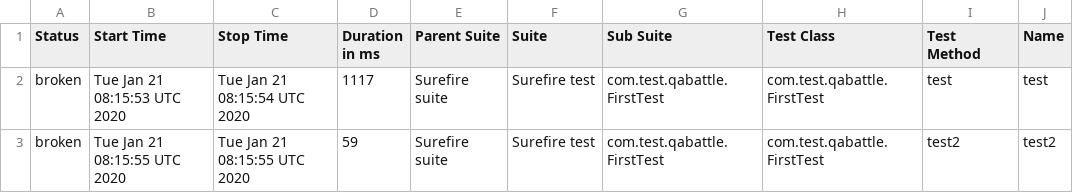
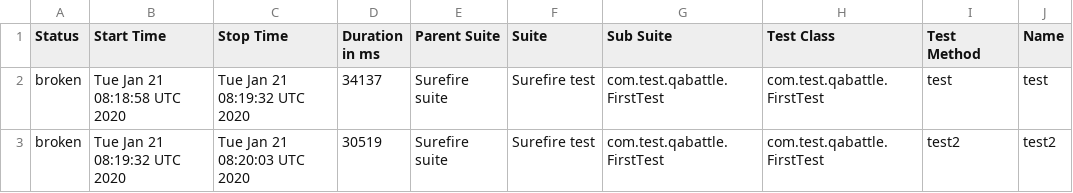
Before and after one commit to DenisKozachok/qabattle-selenide, a CSV file: data/suites.csv, drawn as a sheet; only a part is shown; the diff names each change by its address in the sheet, - before the commit and + after, or states it on an @@ line.

```diff
--- a/data/suites.csv
+++ b/data/suites.csv
-B2 (Start Time): Tue Jan 21 08:15:53 UTC 2020
+B2 (Start Time): Tue Jan 21 08:18:58 UTC 2020
-C2 (Stop Time): Tue Jan 21 08:15:54 UTC 2020
+C2 (Stop Time): Tue Jan 21 08:19:32 UTC 2020
-D2 (Duration in ms): 1117
+D2 (Duration in ms): 34137
-B3 (Start Time): Tue Jan 21 08:15:55 UTC 2020
+B3 (Start Time): Tue Jan 21 08:19:32 UTC 2020
-C3 (Stop Time): Tue Jan 21 08:15:55 UTC 2020
+C3 (Stop Time): Tue Jan 21 08:20:03 UTC 2020
-D3 (Duration in ms): 59
+D3 (Duration in ms): 30519
```
Also changed, not shown: 24 other files.
